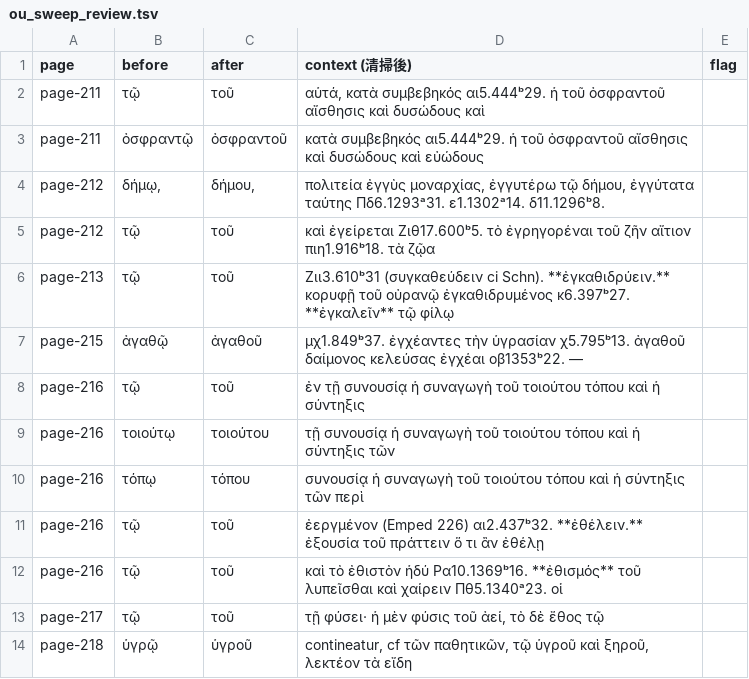
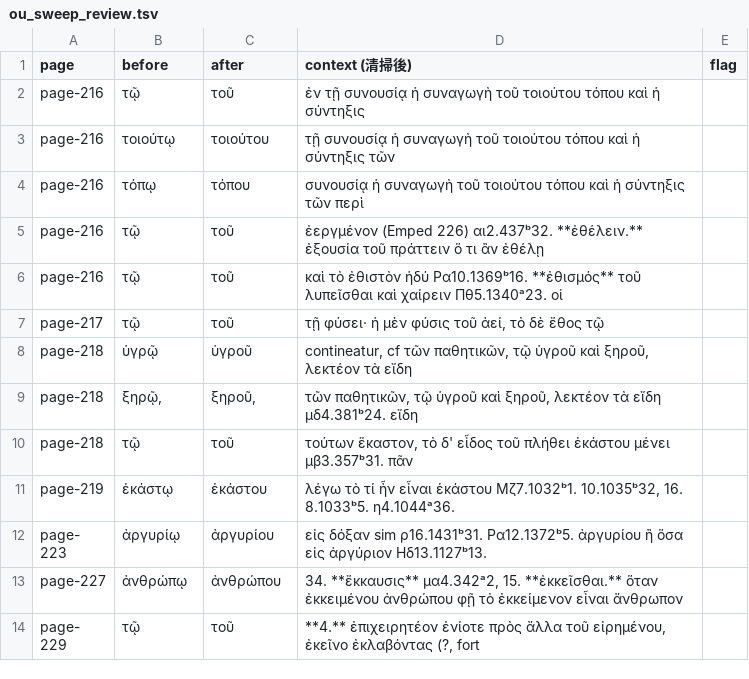
Before and after one commit to tuzzit/index_aristotelicus, a TSV file: data/ou_sweep_review.tsv, drawn as a sheet; only a part is shown; the shorter side is filled out with more unchanged rows; the diff names each change by its address in the sheet, - before the commit and + after, or states it on an @@ line.

```diff
--- a/data/ou_sweep_review.tsv
+++ b/data/ou_sweep_review.tsv
-row 2: page-211 | τῷ | τοῦ | αὑτά, κατὰ συμβεβηκός αι5.444ᵇ29. ἡ τοῦ ὀσφραντοῦ αἴσθησις καὶ δυσώδους καὶ
-row 3: page-211 | ὀσφραντῷ | ὀσφραντοῦ | κατὰ συμβεβηκός αι5.444ᵇ29. ἡ τοῦ ὀσφραντοῦ αἴσθησις καὶ δυσώδους καὶ εὐώδους
-row 4: page-212 | δήμῳ, | δήμου, | πολιτεία ἐγγὺς μοναρχίας, ἐγγυτέρω τῷ δήμου, ἐγγύτατα ταύτης Πδ6.1293ᵃ31. ε1.1302ᵃ14. δ11.1296ᵇ8.
-row 5: page-212 | τῷ | τοῦ | καὶ ἐγείρεται Ζιθ17.600ᵇ5. τὸ ἐγρηγορέναι τοῦ ζῆν αἴτιον πιη1.916ᵇ18. τὰ ζῷα
-row 6: page-213 | τῷ | τοῦ | Ζιι3.610ᵇ31 (συγκαθεύδειν ci Schn). **ἐγκαθιδρύειν.** κορυφῇ τοῦ οὐρανῷ ἐγκαθιδρυμένος κ6.397ᵇ27. **ἐγκαλεῖν** τῷ φίλῳ
-row 7: page-215 | ἀγαθῷ | ἀγαθοῦ | μχ1.849ᵇ37. ἐγχέαντες τὴν ὑγρασίαν χ5.795ᵇ13. ἀγαθοῦ δαίμονος κελεύσας ἐγχέαι οβ1353ᵇ22. —
```
Also changed, not shown: src/glosses.tsv, 6 other files.
